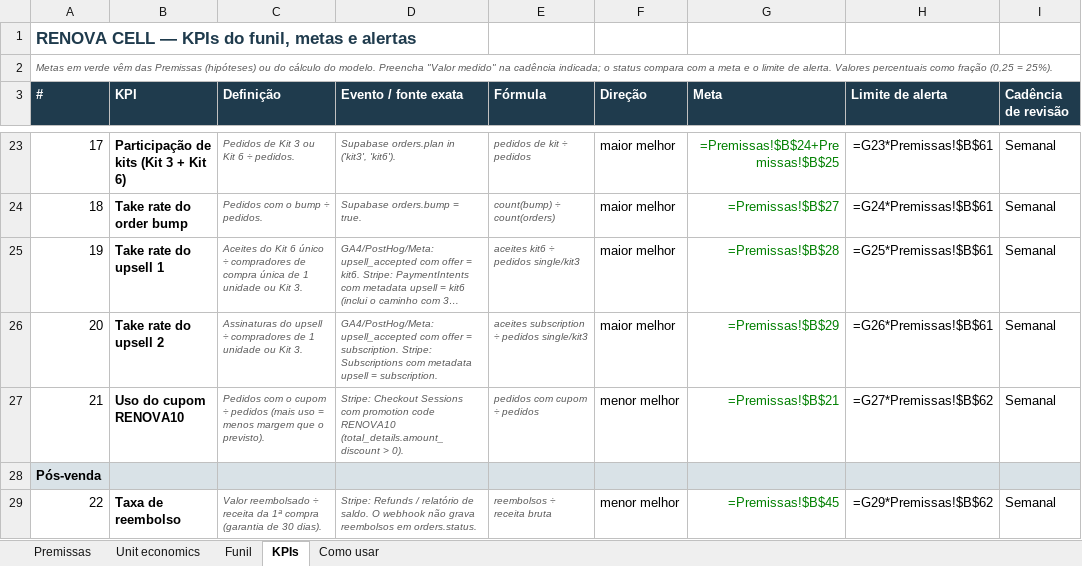
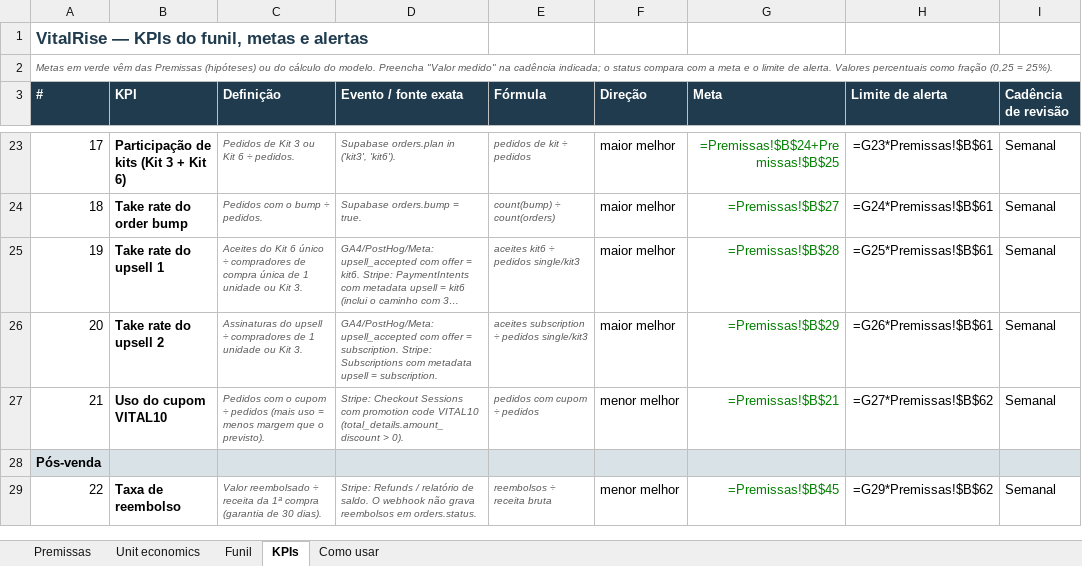
Before and after one commit to xcod3rcrypto-hue/adm, an Excel workbook: projetos/renova-cell/03-estrategia/metas-kpi.xlsx, sheet KPIs, drawn as a sheet; only a part is shown, gaps mark what is left out; long unchanged cells end in …; values as stored, in another font and other column widths than the file's, no borders; formulas without a stored value are shown as written; conditional formats not drawn; the diff names each change by its address in the sheet, - before the commit and + after, or states it on an @@ line.

```diff
--- a/projetos/renova-cell/03-estrategia/metas-kpi.xlsx (sheet KPIs)
+++ b/projetos/renova-cell/03-estrategia/metas-kpi.xlsx (sheet KPIs)
-A1 (#): RENOVA CELL — KPIs do funil, metas e alertas
+A1 (#): VitalRise — KPIs do funil, metas e alertas
-B27 (KPI): Uso do cupom RENOVA10
+B27 (KPI): Uso do cupom VITAL10
-D27 (Evento / fonte exata): …promotion code RENOVA10 (total_details.amount_discount >…
+D27 (Evento / fonte exata): …promotion code VITAL10 (total_details.amount_discount >…
```
Also changed, not shown: sheet Premissas, sheet Unit economics, sheet Como usar, sheet Funil, projetos/renova-cell/06-campanhas/meta-ads/onda-0-montagem.xlsx, 55 other files.
